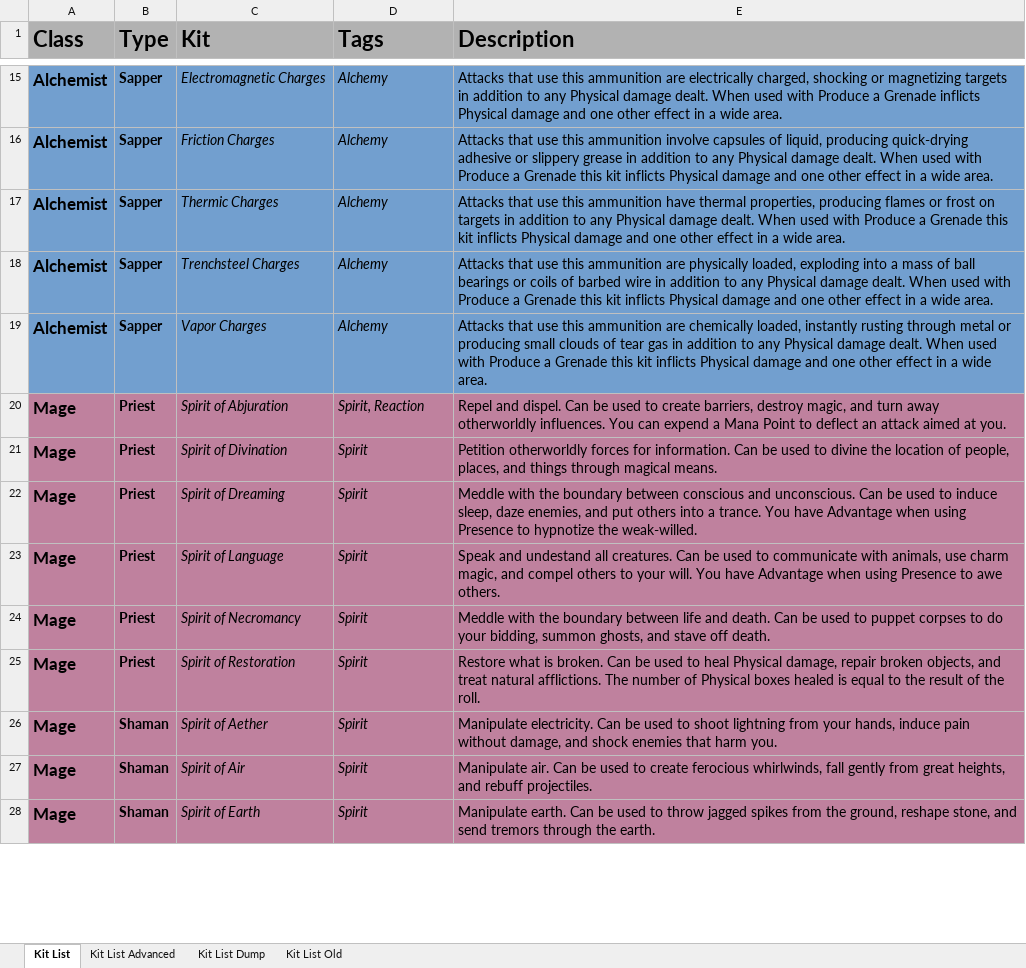
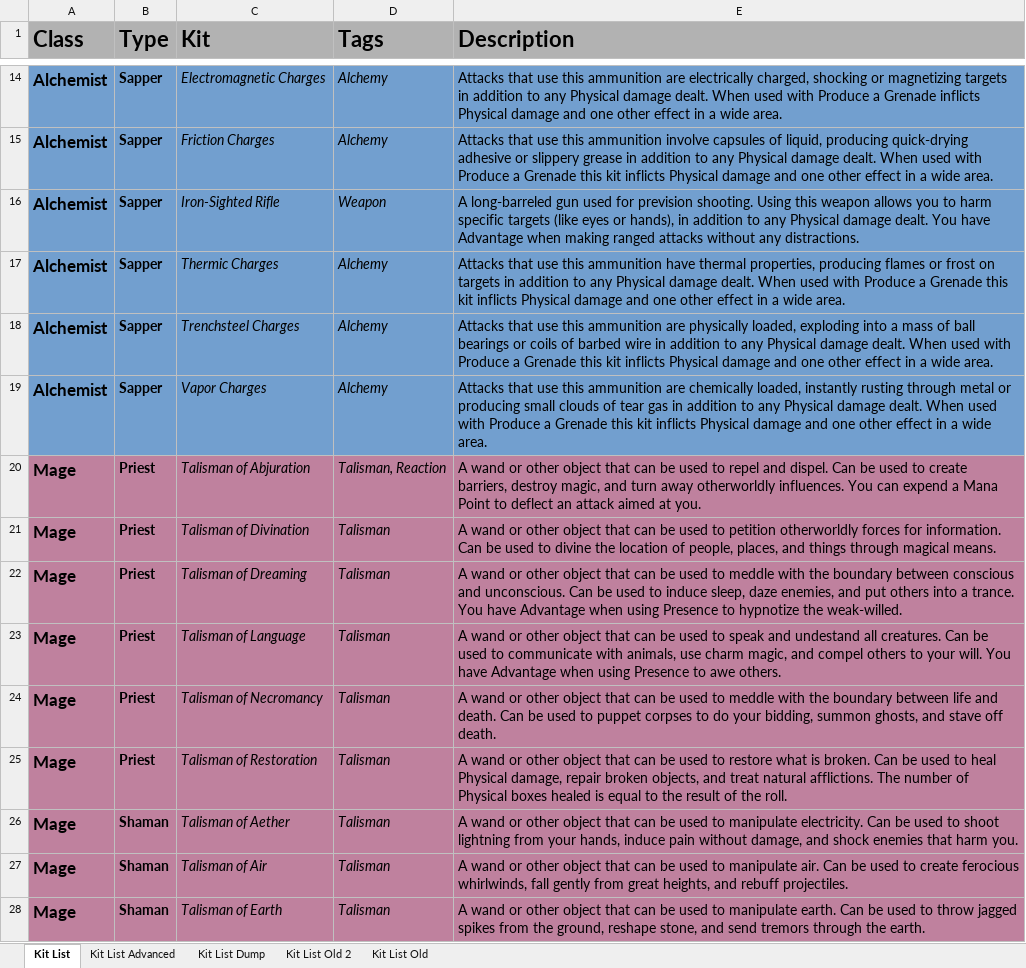
Before and after one commit to miracuse/miracuse.github.io, an Excel workbook: miracuse_kits.xlsx, sheet Kit List, drawn as a sheet; only a part is shown, gaps mark what is left out; values as stored, in another font and other column widths than the file's, no borders; charts and pictures not drawn; the diff covers the shown part only; the diff names each change by its address in the sheet, - before the commit and + after, or states it on an @@ line.

```diff
--- a/miracuse_kits.xlsx (sheet Kit List)
+++ b/miracuse_kits.xlsx (sheet Kit List)
+sheet tab: Kit List Old 2
+row 16: Alchemist | Sapper | Iron-Sighted Rifle | Weapon | A long-barreled gun used for prevision shooting. Using this weapon allows you to harm specific targets (like eyes or hands), in addition to any Physical damage dealt. You have Advantage when making ranged attacks without any distractions.
-C20 (Kit): Spirit of Abjuration
+C20 (Kit): Talisman of Abjuration
-D20 (Tags): Spirit, Reaction
+D20 (Tags): Talisman, Reaction
-E20 (Description): Repel and dispel.…
+E20 (Description): A wand or other object that can be used to repel and dispel.…
-C21 (Kit): Spirit of Divination
+C21 (Kit): Talisman of Divination
-D21:D28 (Tags): Spirit
+D21:D28 (Tags): Talisman
-E21 (Description): Petition otherworldly forces…
+E21 (Description): A wand or other object that can be used to petition otherworldly forces…
-C22 (Kit): Spirit of Dreaming
+C22 (Kit): Talisman of Dreaming
-E22 (Description): Meddle with the…
+E22 (Description): A wand or other object that can be used to meddle with the…
-C23 (Kit): Spirit of Language
+C23 (Kit): Talisman of Language
-E23 (Description): Speak and undestand…
+E23 (Description): A wand or other object that can be used to speak and undestand…
-C24 (Kit): Spirit of Necromancy
+C24 (Kit): Talisman of Necromancy
-E24 (Description): Meddle with the…
+E24 (Description): A wand or other object that can be used to meddle with the…
-C25 (Kit): Spirit of Restoration
+C25 (Kit): Talisman of Restoration
-E25 (Description): Restore what is…
+E25 (Description): A wand or other object that can be used to restore what is…
-C26 (Kit): Spirit of Aether
+C26 (Kit): Talisman of Aether
-E26 (Description): Manipulate electricity. Can…
+E26 (Description): A wand or other object that can be used to manipulate electricity. Can…
-C27 (Kit): Spirit of Air
+C27 (Kit): Talisman of Air
-E27 (Description): Manipulate air. Can…
+E27 (Description): A wand or other object that can be used to manipulate air. Can…
-C28 (Kit): Spirit of Earth
+C28 (Kit): Talisman of Earth
-E28 (Description): Manipulate earth. Can…
+E28 (Description): A wand or other object that can be used to manipulate earth. Can…
```
Also changed, not shown: 14 added rows, 15 removed rows and 81 edited cells elsewhere in this sheet, charts or pictures, 36 other files.
